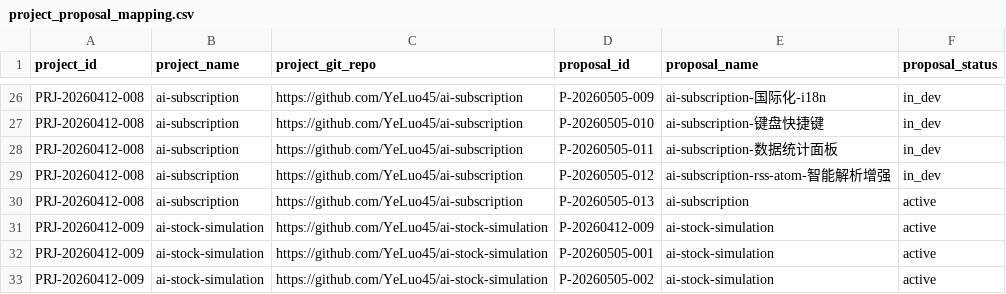
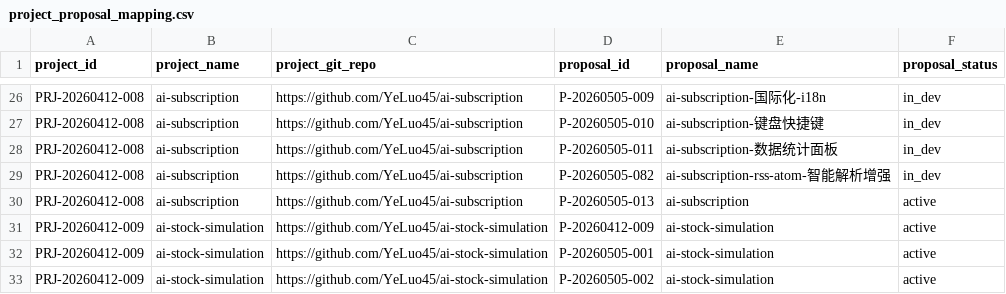
Before and after one commit to YeLuo45/proposals-document, a CSV file: project_proposal_mapping.csv, drawn as a sheet; only a part is shown, gaps mark what is left out.

Commit message:
fix: resolve duplicate proposal IDs P-20260505-012 and P-20260502-017
- P-20260505-012 (ai-subscription-rss-atom): reassigned to P-20260505-082
  to resolve collision with future-little-leaders entry
- P-20260502-017: verified single entry in proposals.csv, mapping correct
- Updated project_proposal_mapping.csv accordingly

```diff
--- a/project_proposal_mapping.csv
+++ b/project_proposal_mapping.csv
@@ -28,3 +28,3 @@ PRJ-20260412-008,ai-subscription,https://github.com/YeLuo45/ai-subscription,P-20
 PRJ-20260412-008,ai-subscription,https://github.com/YeLuo45/ai-subscription,P-20260505-011,ai-subscription-数据统计面板,in_dev
-PRJ-20260412-008,ai-subscription,https://github.com/YeLuo45/ai-subscription,P-20260505-012,ai-subscription-rss-atom-智能解析增强,in_dev
+PRJ-20260412-008,ai-subscription,https://github.com/YeLuo45/ai-subscription,P-20260505-082,ai-subscription-rss-atom-智能解析增强,in_dev
 PRJ-20260412-008,ai-subscription,https://github.com/YeLuo45/ai-subscription,P-20260505-013,ai-subscription,active
```
Also changed, not shown: proposals.csv.
